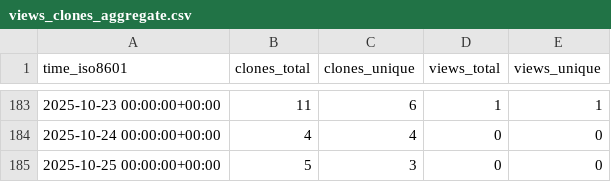
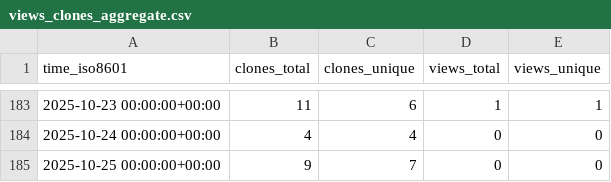
Before and after one commit to vikrg23/OpenROAD, a CSV file: vikrg23/OpenROAD/ghrs-data/views_clones_aggregate.csv, drawn as a sheet; only a part is shown, gaps mark what is left out.

```diff
--- a/vikrg23/OpenROAD/ghrs-data/views_clones_aggregate.csv
+++ b/vikrg23/OpenROAD/ghrs-data/views_clones_aggregate.csv
@@ -184,2 +184,2 @@ time_iso8601,clones_total,clones_unique,views_total,views_unique
 2025-10-24 00:00:00+00:00,4,4,0,0
-2025-10-25 00:00:00+00:00,5,3,0,0
+2025-10-25 00:00:00+00:00,9,7,0,0
```
Also changed, not shown: 1 other file.
